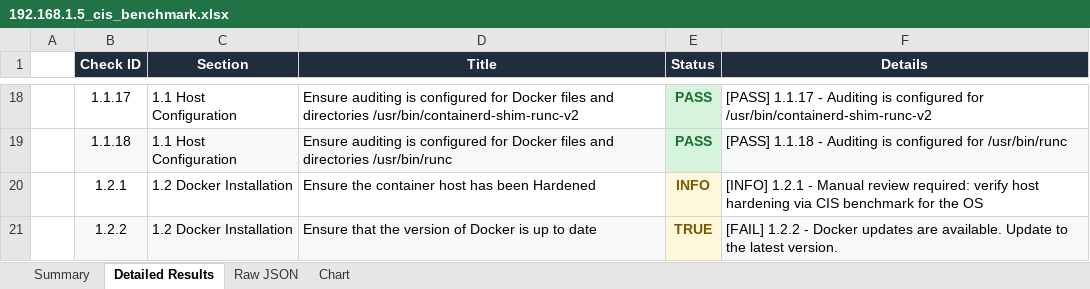
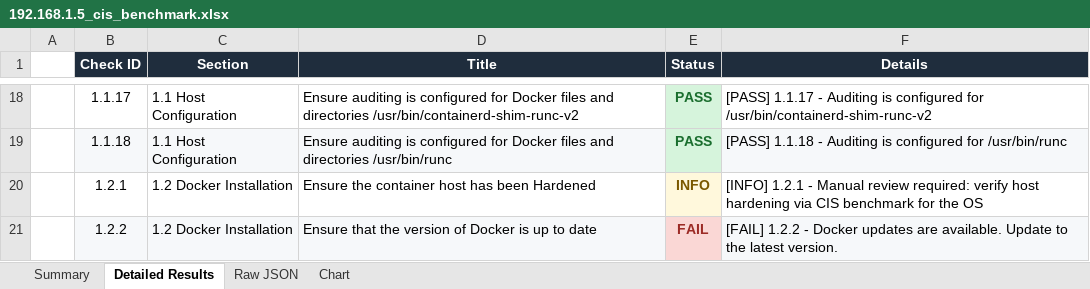
Before and after one commit to vinhUIT01/Automation, an Excel workbook: audit/cis_reports/192.168.1.5_cis_benchmark.xlsx, sheet Detailed Results, drawn as a sheet; only a part is shown, gaps mark what is left out; values as stored, in another font and other column widths than the file's, no borders; the diff names each change by its address in the sheet, - before the commit and + after, or states it on an @@ line.

```diff
--- a/audit/cis_reports/192.168.1.5_cis_benchmark.xlsx (sheet Detailed Results)
+++ b/audit/cis_reports/192.168.1.5_cis_benchmark.xlsx (sheet Detailed Results)
-E21 (Status): TRUE
+E21 (Status): FAIL
@@ E21 fill: #FFF8DC → #FAD7D5, text colour: #7A5800 → #9C2B26 @@
```
Also changed, not shown: sheet Summary, sheet Raw JSON, sheet Chart, 2 other files.
